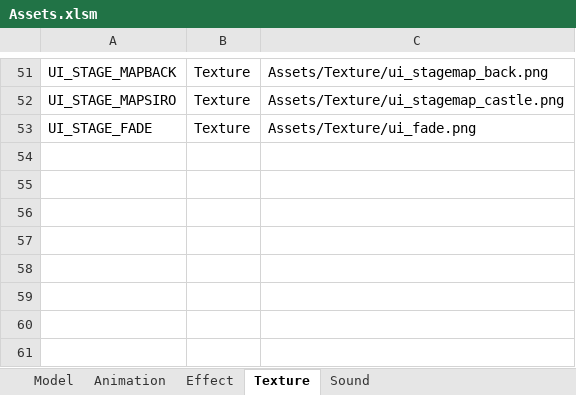
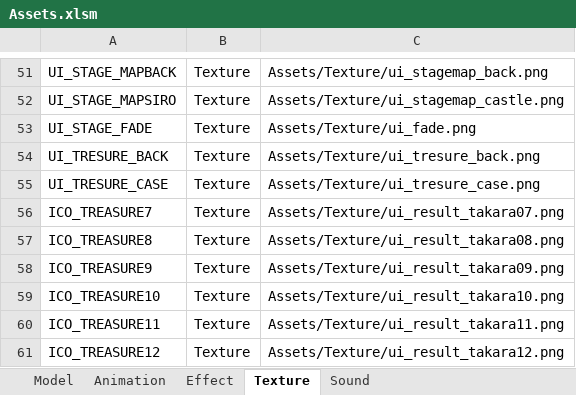
Before and after one commit to IwaiShogo/DirectX_3D_Base, an Excel workbook: DirectX_3D_Base/Tools/Assets.xlsm, sheet Texture, drawn as a sheet; only a part is shown, gaps mark what is left out; values as stored, in another font and other column widths than the file's, no borders; charts and pictures not drawn; the diff names each change by its address in the sheet, - before the commit and + after, or states it on an @@ line.

```diff
--- a/DirectX_3D_Base/Tools/Assets.xlsm (sheet Texture)
+++ b/DirectX_3D_Base/Tools/Assets.xlsm (sheet Texture)
+row 54: UI_TRESURE_BACK | Texture | Assets/Texture/ui_tresure_back.png
+row 55: UI_TRESURE_CASE | Texture | Assets/Texture/ui_tresure_case.png
+row 56: ICO_TREASURE7 | Texture | Assets/Texture/ui_result_takara07.png
+row 57: ICO_TREASURE8 | Texture | Assets/Texture/ui_result_takara08.png
+row 58: ICO_TREASURE9 | Texture | Assets/Texture/ui_result_takara09.png
+row 59: ICO_TREASURE10 | Texture | Assets/Texture/ui_result_takara10.png
+row 60: ICO_TREASURE11 | Texture | Assets/Texture/ui_result_takara11.png
+row 61: ICO_TREASURE12 | Texture | Assets/Texture/ui_result_takara12.png
```
Also changed, not shown: 5 other files.
